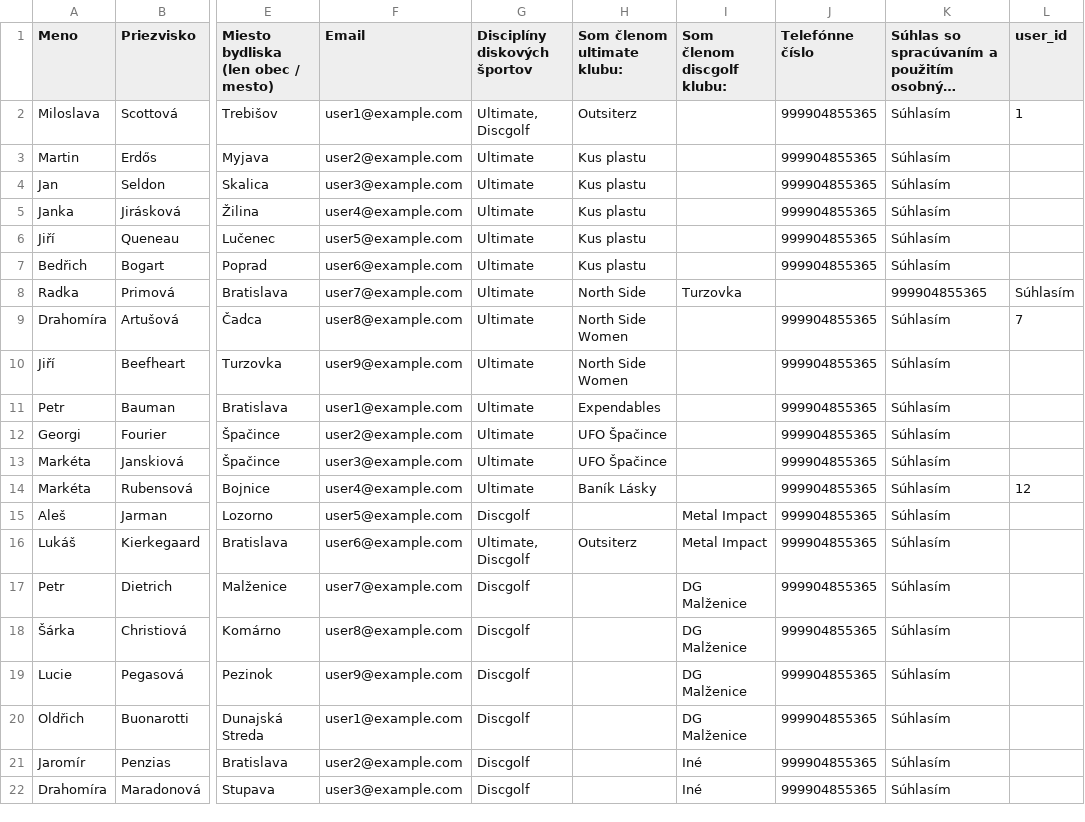
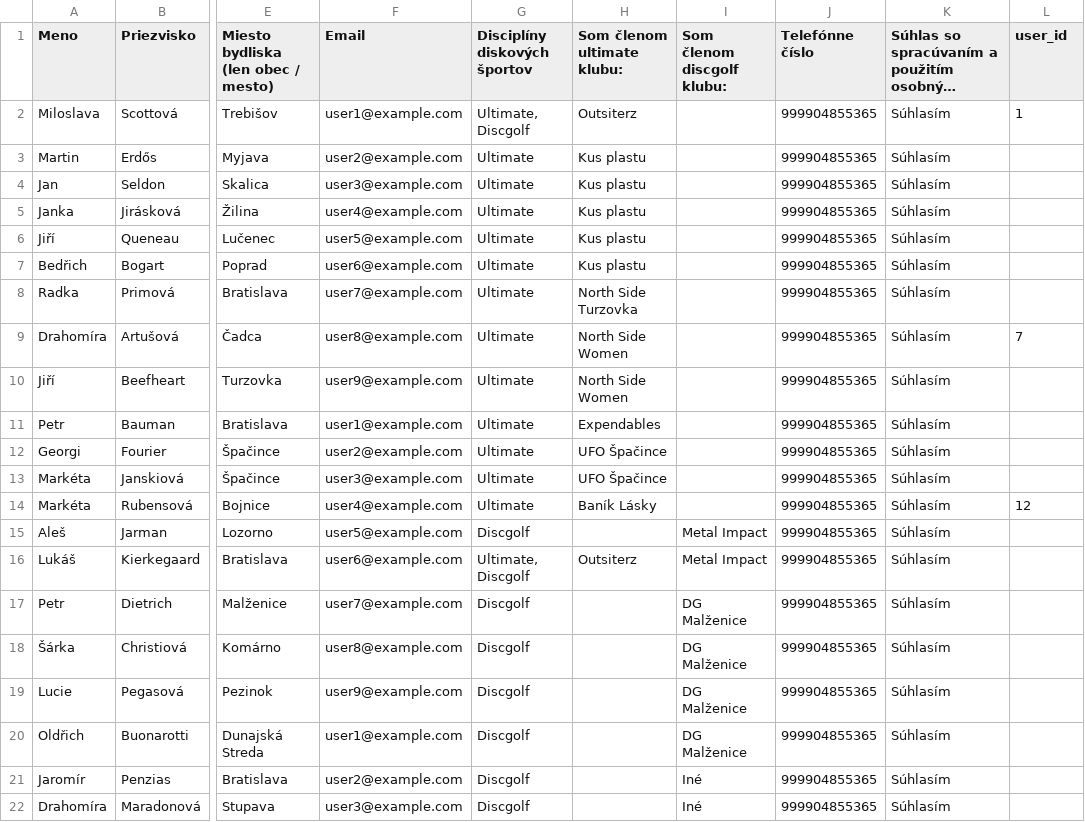
Before and after one commit to DreamTeam2/diskgolf-, a TSV file: saf_anonymized_data.tsv, drawn as a sheet; only a part is shown, gaps mark what is left out; long unchanged cells end in …; the diff names each change by its address in the sheet, - before the commit and + after, or states it on an @@ line.

Commit message:
Update saf_anonymized_data.tsv

```diff
--- a/saf_anonymized_data.tsv
+++ b/saf_anonymized_data.tsv
-H8 (Som členom ultimate klubu:): North Side
+H8 (Som členom ultimate klubu:): North Side Turzovka
-I8 (Som členom discgolf klubu:): Turzovka
+I8 (Som členom discgolf klubu:): (empty)
-J8 (Telefónne číslo): (empty)
+J8 (Telefónne číslo): 999904855365
-K8: 999904855365
+K8: Súhlasím
-L8 (user_id): Súhlasím
+L8 (user_id): (empty)
```
